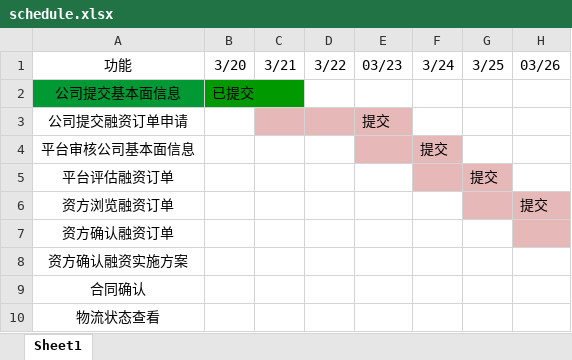
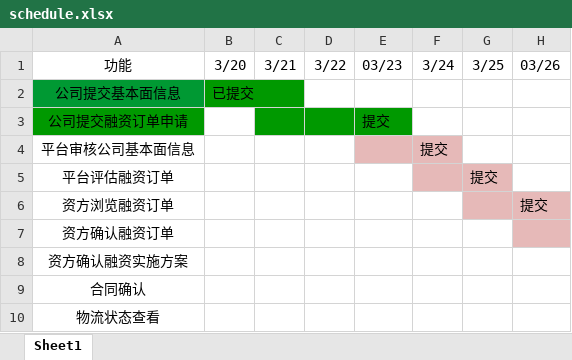
Before and after one commit to jiangzhen1984/atlandis, an Excel workbook: document/schedule.xlsx, sheet Sheet1, drawn as a sheet; only a part is shown; values as stored, in another font and other column widths than the file's, no borders; the diff names each change by its address in the sheet, - before the commit and + after, or states it on an @@ line.

Commit message:
Update product evalution document

```diff
--- a/document/schedule.xlsx (sheet Sheet1)
+++ b/document/schedule.xlsx (sheet Sheet1)
-A3 fill: none
+A3 fill: #009900
-C3:E3 fill: #E6B9B8
+C3:E3 fill: #009900
```
Also changed, not shown: 2 other files.
